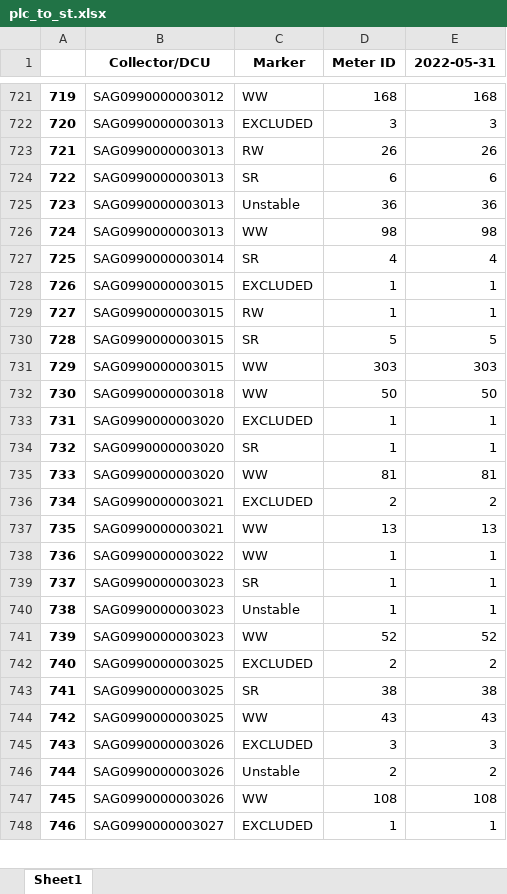
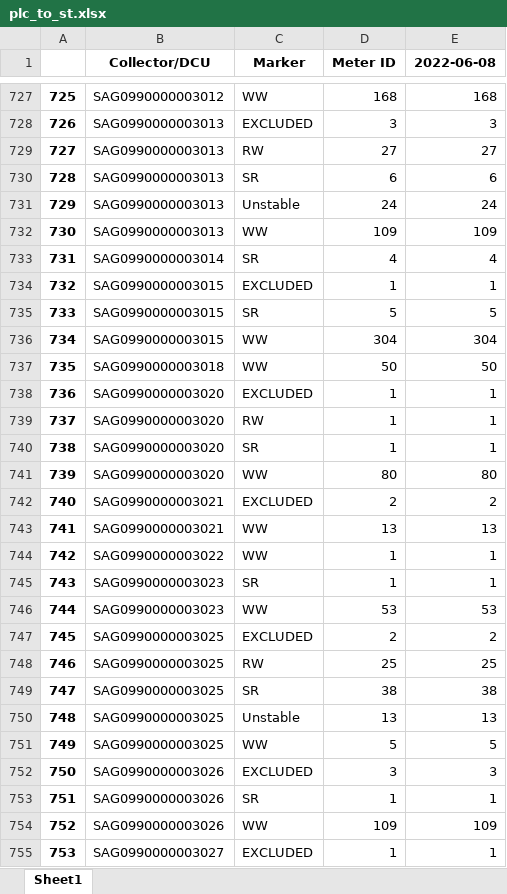
Before and after one commit to RaySassoufa/WebApp_Test_gs01, an Excel workbook: plc_to_st.xlsx, sheet Sheet1, drawn as a sheet; only a part is shown, gaps mark what is left out; values as stored, in another font and other column widths than the file's, no borders; removed rows and columns are numbered as before the commit, all else as after; the diff covers the shown part only; the diff names each change by its address in the sheet, - before the commit and + after, or states it on an @@ line.

```diff
--- a/plc_to_st.xlsx (sheet Sheet1)
+++ b/plc_to_st.xlsx (sheet Sheet1)
-E1: 2022-05-31
+E1: 2022-06-08
@@ column A renumbered from row 4 down @@
-D729 (Meter ID): 26
+D729 (Meter ID): 27
-E729 (2022-06-08): 26
+E729 (2022-06-08): 27
-D731 (Meter ID): 36
+D731 (Meter ID): 24
-E731 (2022-06-08): 36
+E731 (2022-06-08): 24
-D732 (Meter ID): 98
+D732 (Meter ID): 109
-E732 (2022-06-08): 98
+E732 (2022-06-08): 109
-row 729: 727 | SAG0990000003015 | RW | 1 | 1
-D736 (Meter ID): 303
+D736 (Meter ID): 304
-E736 (2022-06-08): 303
+E736 (2022-06-08): 304
+row 739: 737 | SAG0990000003020 | RW | 1 | 1
-D741 (Meter ID): 81
+D741 (Meter ID): 80
-E741 (2022-06-08): 81
+E741 (2022-06-08): 80
-row 740: 738 | SAG0990000003023 | Unstable | 1 | 1
-D746 (Meter ID): 52
+D746 (Meter ID): 53
-E746 (2022-06-08): 52
+E746 (2022-06-08): 53
+row 748: 746 | SAG0990000003025 | RW | 25 | 25
+row 750: 748 | SAG0990000003025 | Unstable | 13 | 13
-D751 (Meter ID): 43
+D751 (Meter ID): 5
-E751 (2022-06-08): 43
+E751 (2022-06-08): 5
-row 746: 744 | SAG0990000003026 | Unstable | 2 | 2
+row 753: 751 | SAG0990000003026 | SR | 1 | 1
-D754 (Meter ID): 108
+D754 (Meter ID): 109
-E754 (2022-06-08): 108
+E754 (2022-06-08): 109
```
Also changed, not shown: 90 added rows, 76 removed rows and 514 edited cells elsewhere in this sheet, df_rw_ww_transposed.xlsx, st_df_kpi_dc.xlsx, 4 other files.
